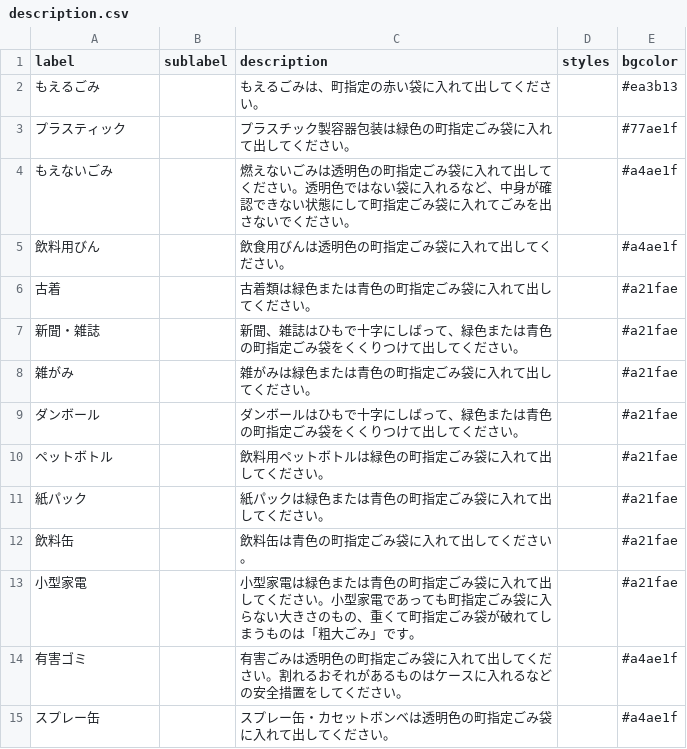
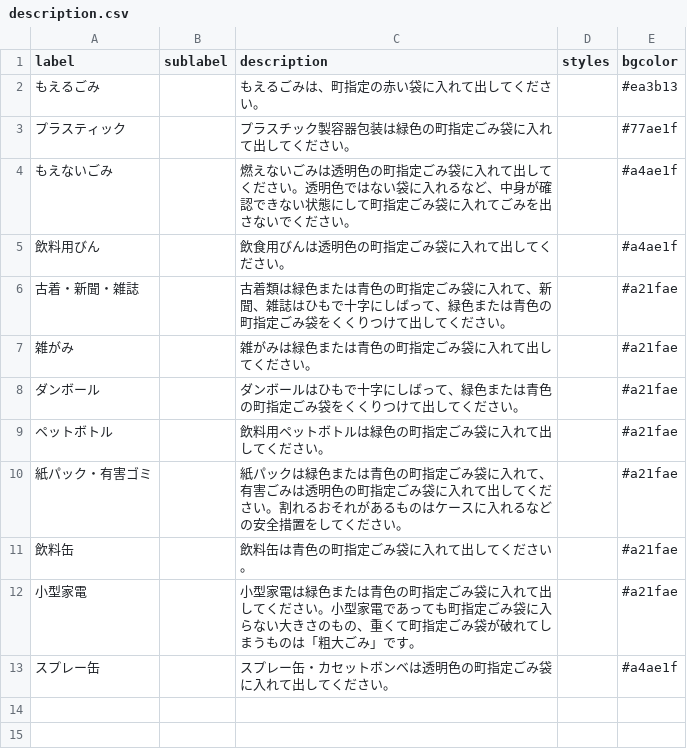
Before and after one commit to miyake-town-civic/5374, a CSV file: data/description.csv, drawn as a sheet.

```diff
--- a/data/description.csv
+++ b/data/description.csv
@@ -5,4 +5,3 @@ label,sublabel,description,styles,bgcolor
 飲料用びん,,飲食用びんは透明色の町指定ごみ袋に入れて出してください。,,#a4ae1f
-古着,,古着類は緑色または青色の町指定ごみ袋に入れて出してください。,,#a21fae
-新聞・雑誌,,新聞、雑誌はひもで十字にしばって、緑色または青色の町指定ごみ袋をくくりつけて出してください。,,#a21fae
+古着・新聞・雑誌,,古着類は緑色または青色の町指定ごみ袋に入れて、新聞、雑誌はひもで十字にしばって、緑色または青色の町指定ごみ袋をくくりつけて出してください。,,#a21fae
 雑がみ,,雑がみは緑色または青色の町指定ごみ袋に入れて出してください。,,#a21fae
@@ -10,6 +9,5 @@ label,sublabel,description,styles,bgcolor
 ペットボトル,,飲料用ペットボトルは緑色の町指定ごみ袋に入れて出してください。,,#a21fae
-紙パック,,紙パックは緑色または青色の町指定ごみ袋に入れて出してください。,,#a21fae
+紙パック・有害ゴミ,,紙パックは緑色または青色の町指定ごみ袋に入れて、有害ごみは透明色の町指定ごみ袋に入れて出してください。割れるおそれがあるものはケースに入れるなどの安全措置をしてください。,,#a21fae
 飲料缶,,飲料缶は青色の町指定ごみ袋に入れて出してください。,,#a21fae
 小型家電,,小型家電は緑色または青色の町指定ごみ袋に入れて出してください。小型家電であっても町指定ごみ袋に入らない大きさのもの、重くて町指定ごみ袋が破れてしまうものは「粗大ごみ」です。,,#a21fae
-有害ゴミ,,有害ごみは透明色の町指定ごみ袋に入れて出してください。割れるおそれがあるものはケースに入れるなどの安全措置をしてください。,,#a4ae1f
 スプレー缶,,スプレー缶・カセットボンベは透明色の町指定ごみ袋に入れて出してください。,,#a4ae1f
```
Also changed, not shown: data/area_days.csv, 1 other file.
